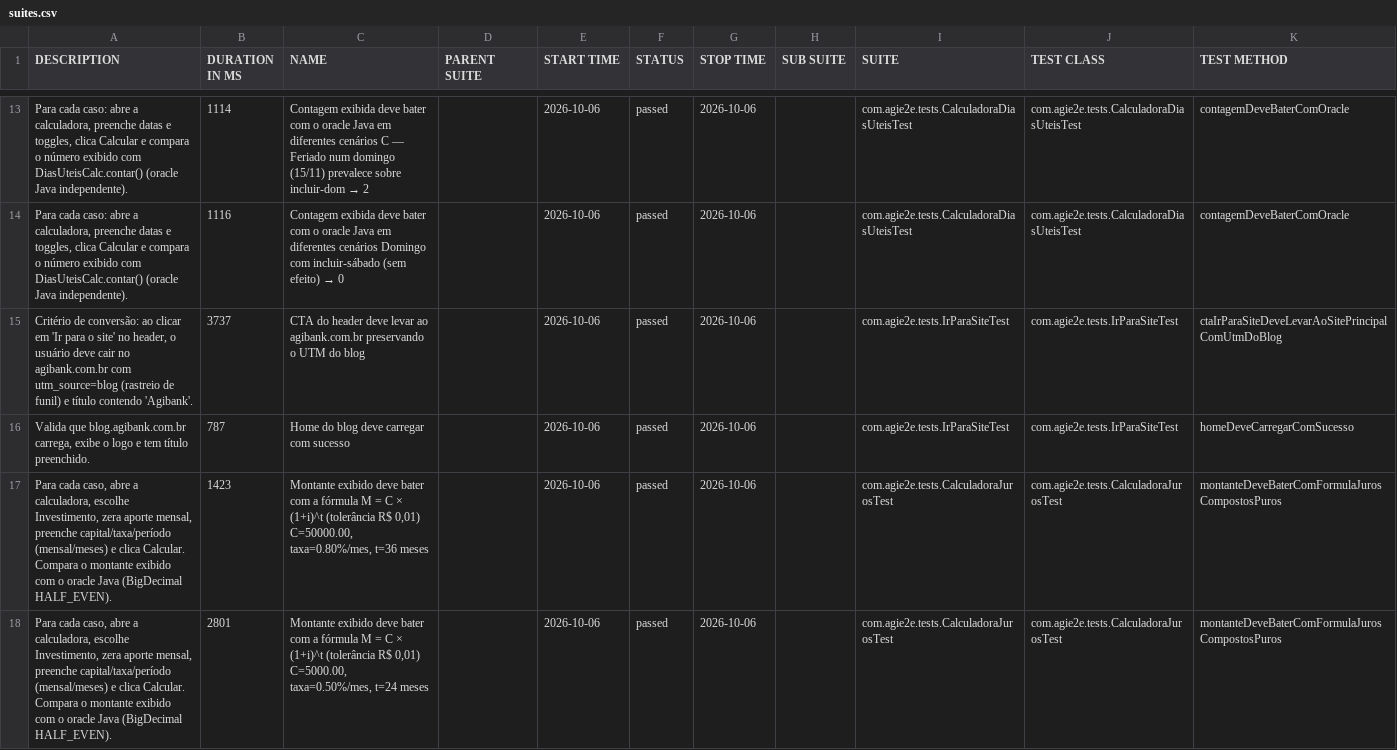
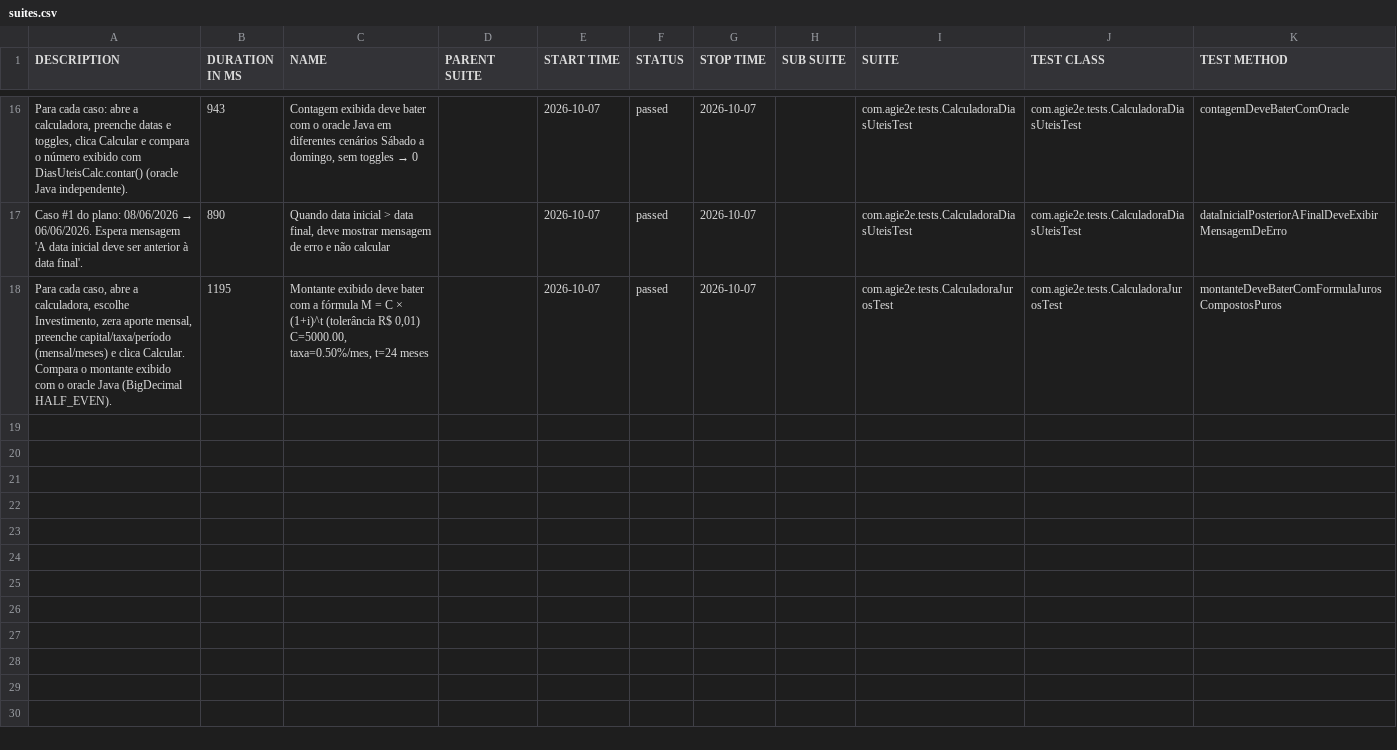
Before and after one commit to silasmarques/agi-e2e, a CSV file: data/suites.csv, drawn as a sheet; only a part is shown, gaps mark what is left out; the diff covers the shown part only.

```diff
--- a/data/suites.csv
+++ b/data/suites.csv
@@ -13,6 +16,3 @@
-"Para cada caso: abre a calculadora, preenche datas e toggles, clica Calcular e compara o número exibido com DiasUteisCalc.contar() (oracle Java independente).","1114","Contagem exibida deve bater com o oracle Java em diferentes cenários C — Feriado num domingo (15/11) prevalece sobre incluir-dom → 2","","2026-10-06","passed","2026-10-06","","com.agie2e.tests.CalculadoraDiasUteisTest","com.agie2e.tests.CalculadoraDiasUteisTest","contagemDeveBaterComOracle"
-"Para cada caso: abre a calculadora, preenche datas e toggles, clica Calcular e compara o número exibido com DiasUteisCalc.contar() (oracle Java independente).","1116","Contagem exibida deve bater com o oracle Java em diferentes cenários Domingo com incluir-sábado (sem efeito) → 0","","2026-10-06","passed","2026-10-06","","com.agie2e.tests.CalculadoraDiasUteisTest","com.agie2e.tests.CalculadoraDiasUteisTest","contagemDeveBaterComOracle"
-"Critério de conversão: ao clicar em 'Ir para o site' no header, o usuário deve cair no agibank.com.br com utm_source=blog (rastreio de funil) e título contendo 'Agibank'.","3737","CTA do header deve levar ao agibank.com.br preservando o UTM do blog","","2026-10-06","passed","2026-10-06","","com.agie2e.tests.IrParaSiteTest","com.agie2e.tests.IrParaSiteTest","ctaIrParaSiteDeveLevarAoSitePrincipalComUtmDoBlog"
-"Valida que blog.agibank.com.br carrega, exibe o logo e tem título preenchido.","787","Home do blog deve carregar com sucesso","","2026-10-06","passed","2026-10-06","","com.agie2e.tests.IrParaSiteTest","com.agie2e.tests.IrParaSiteTest","homeDeveCarregarComSucesso"
-"Para cada caso, abre a calculadora, escolhe Investimento, zera aporte mensal, preenche capital/taxa/período (mensal/meses) e clica Calcular. Compara o montante exibido com o oracle Java (BigDecimal HALF_EVEN).","1423","Montante exibido deve bater com a fórmula M = C × (1+i)^t (tolerância R$ 0,01) C=50000.00, taxa=0.80%/mes, t=36 meses","","2026-10-06","passed","2026-10-06","","com.agie2e.tests.CalculadoraJurosTest","com.agie2e.tests.CalculadoraJurosTest","montanteDeveBaterComFormulaJurosCompostosPuros"
-"Para cada caso, abre a calculadora, escolhe Investimento, zera aporte mensal, preenche capital/taxa/período (mensal/meses) e clica Calcular. Compara o montante exibido com o oracle Java (BigDecimal HALF_EVEN).","2801","Montante exibido deve bater com a fórmula M = C × (1+i)^t (tolerância R$ 0,01) C=5000.00, taxa=0.50%/mes, t=24 meses","","2026-10-06","passed","2026-10-06","","com.agie2e.tests.CalculadoraJurosTest","com.agie2e.tests.CalculadoraJurosTest","montanteDeveBaterComFormulaJurosCompostosPuros"
+"Para cada caso: abre a calculadora, preenche datas e toggles, clica Calcular e compara o número exibido com DiasUteisCalc.contar() (oracle Java independente).","943","Contagem exibida deve bater com o oracle Java em diferentes cenários Sábado a domingo, sem toggles → 0","","2026-10-07","passed","2026-10-07","","com.agie2e.tests.CalculadoraDiasUteisTest","com.agie2e.tests.CalculadoraDiasUteisTest","contagemDeveBaterComOracle"
+"Caso #1 do plano: 08/06/2026 → 06/06/2026. Espera mensagem 'A data inicial deve ser anterior à data final'.","890","Quando data inicial > data final, deve mostrar mensagem de erro e não calcular","","2026-10-07","passed","2026-10-07","","com.agie2e.tests.CalculadoraDiasUteisTest","com.agie2e.tests.CalculadoraDiasUteisTest","dataInicialPosteriorAFinalDeveExibirMensagemDeErro"
+"Para cada caso, abre a calculadora, escolhe Investimento, zera aporte mensal, preenche capital/taxa/período (mensal/meses) e clica Calcular. Compara o montante exibido com o oracle Java (BigDecimal HALF_EVEN).","1195","Montante exibido deve bater com a fórmula M = C × (1+i)^t (tolerância R$ 0,01) C=5000.00, taxa=0.50%/mes, t=24 meses","","2026-10-07","passed","2026-10-07","","com.agie2e.tests.CalculadoraJurosTest","com.agie2e.tests.CalculadoraJurosTest","montanteDeveBaterComFormulaJurosCompostosPuros"
```
Also changed, not shown: 5 added rows, 2 removed rows and 33 edited cells elsewhere in this file, data/behaviors.csv, 48 other files.
